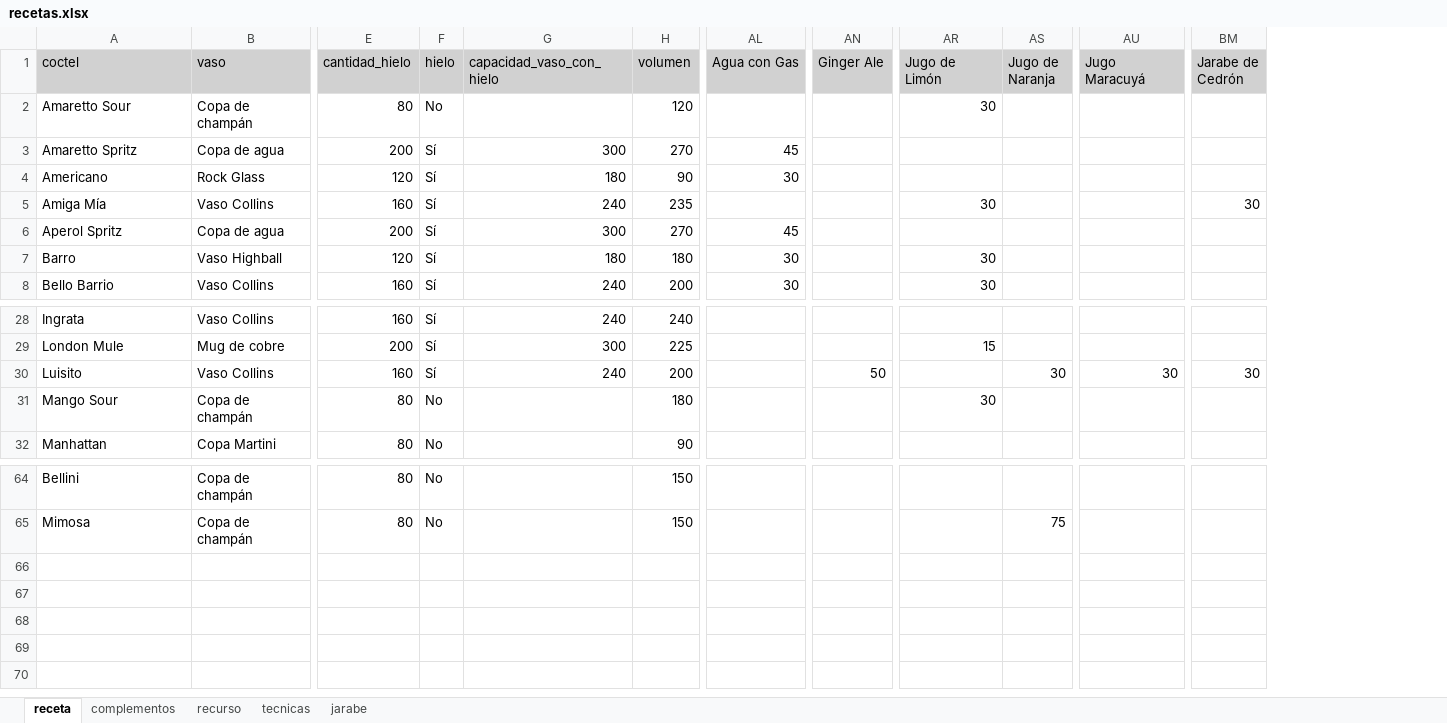
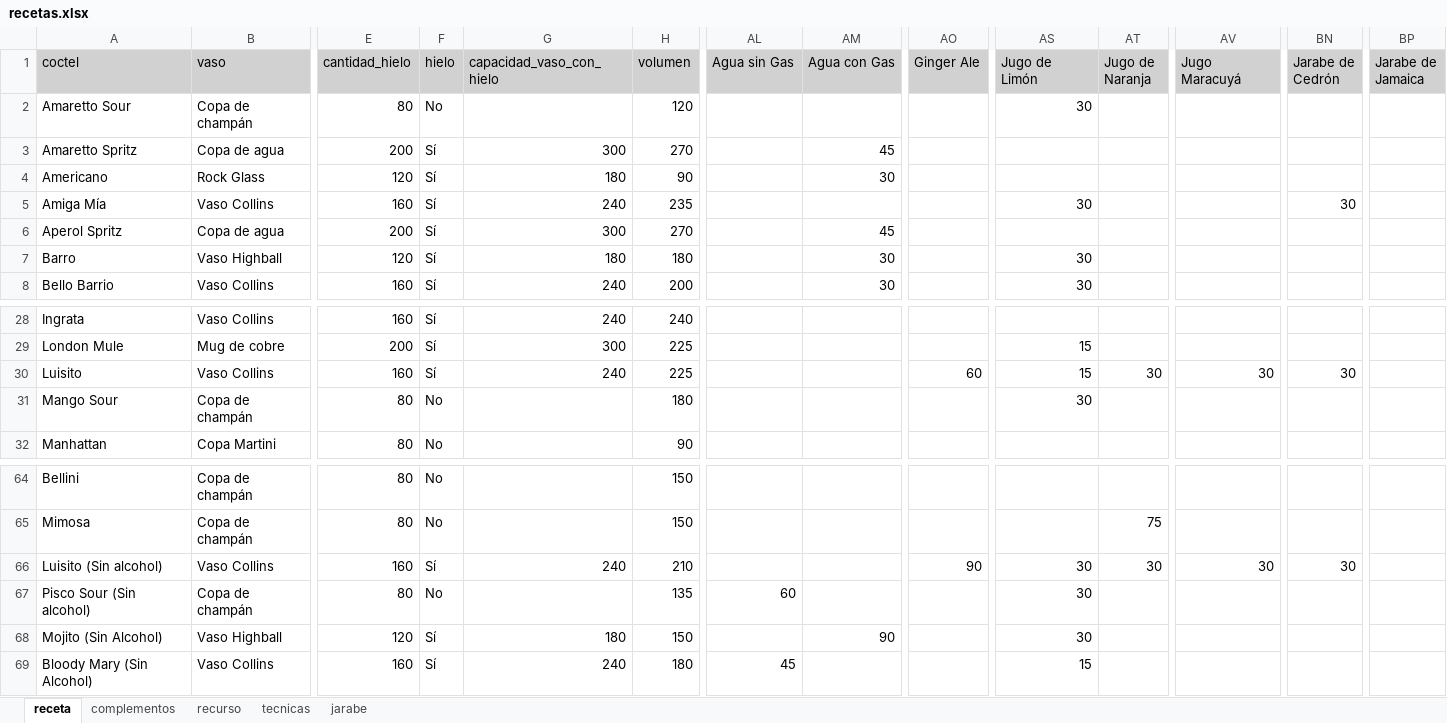
Before and after one commit to cargomir/clubdelicores, an Excel workbook: data/recetas.xlsx, sheet receta, drawn as a sheet; only a part is shown, gaps mark what is left out; values as stored, in another font and other column widths than the file's, no borders; conditional formats not drawn; addresses are those after the commit; rows hold the shown columns only; the diff names each change by its address in the sheet, - before the commit and + after, or states it on an @@ line.

```diff
--- a/data/recetas.xlsx (sheet receta)
+++ b/data/recetas.xlsx (sheet receta)
+column AL (Agua sin Gas), empty
+column BP (Jarabe de Jamaica), empty
-H30 (volumen): 200
+H30 (volumen): 225
-AO30 (Ginger Ale): 50
+AO30 (Ginger Ale): 60
-AS30 (Jugo de Limón): (empty)
+AS30 (Jugo de Limón): 15
+row 66: Luisito (Sin alcohol) | Vaso Collins | 160 | Sí | 240 | 210 |  |  | 90 | 30 | 30 | 30 | 30
+row 67: Pisco Sour (Sin alcohol) | Copa de champán | 80 | No |  | 135 | 60 |  |  | 30
+row 68: Mojito (Sin Alcohol) | Vaso Highball | 120 | Sí | 180 | 150 |  | 90 |  | 30
+row 69: Bloody Mary (Sin Alcohol) | Vaso Collins | 160 | Sí | 240 | 180 | 45 |  |  | 15
```
Also changed, not shown: sheet complementos, sheet recurso, sheet jarabe, formulas that keep their value, 6 other files.
